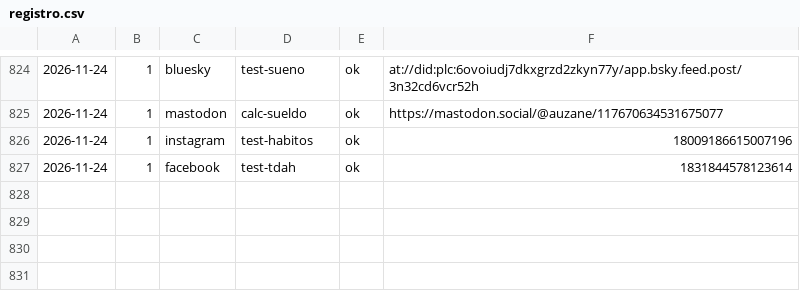
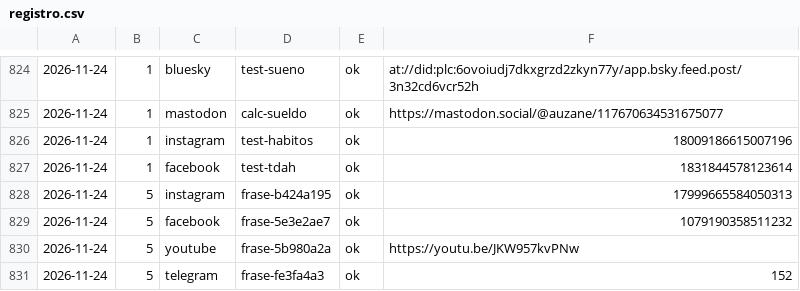
Before and after one commit to aurzane08-coder/aurzane-biblioteca-tareas, a CSV file: marketing/registro.csv, drawn as a sheet; only a part is shown, gaps mark what is left out; the diff names each change by its address in the sheet, - before the commit and + after, or states it on an @@ line.

Commit message:
marketing: pendientes 2026-11-24

```diff
--- a/marketing/registro.csv
+++ b/marketing/registro.csv
+row 828: 2026-11-24 | 5 | instagram | frase-b424a195 | ok | 17999665584050313
+row 829: 2026-11-24 | 5 | facebook | frase-5e3e2ae7 | ok | 1079190358511232
+row 830: 2026-11-24 | 5 | youtube | frase-5b980a2a | ok | https://youtu.be/JKW957kvPNw
+row 831: 2026-11-24 | 5 | telegram | frase-fe3fa4a3 | ok | 152
```
Also changed, not shown: 1 other file.
